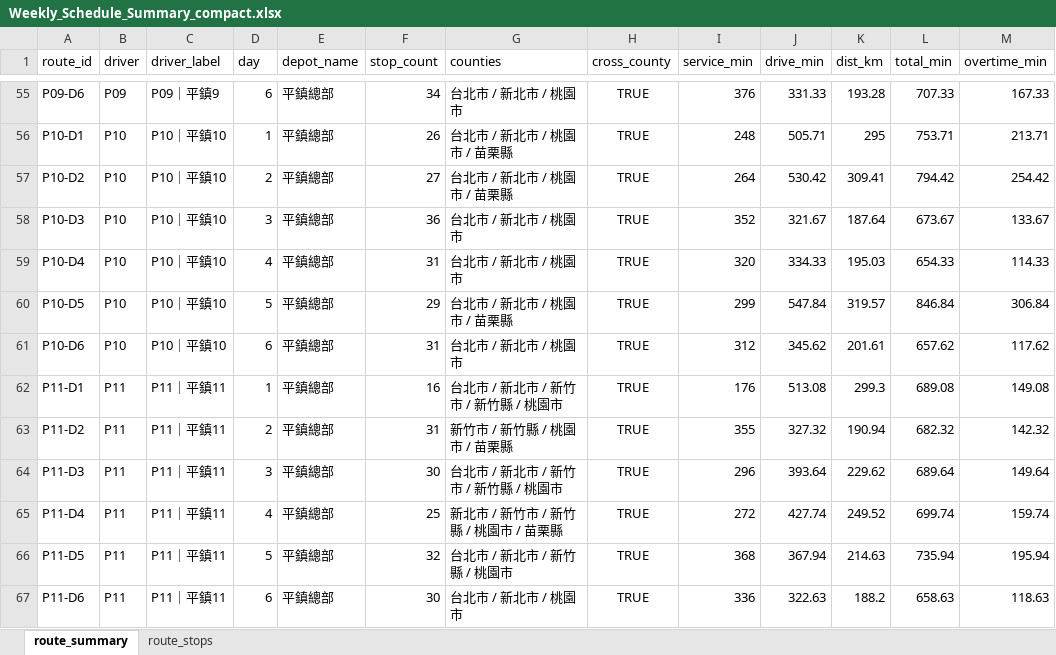
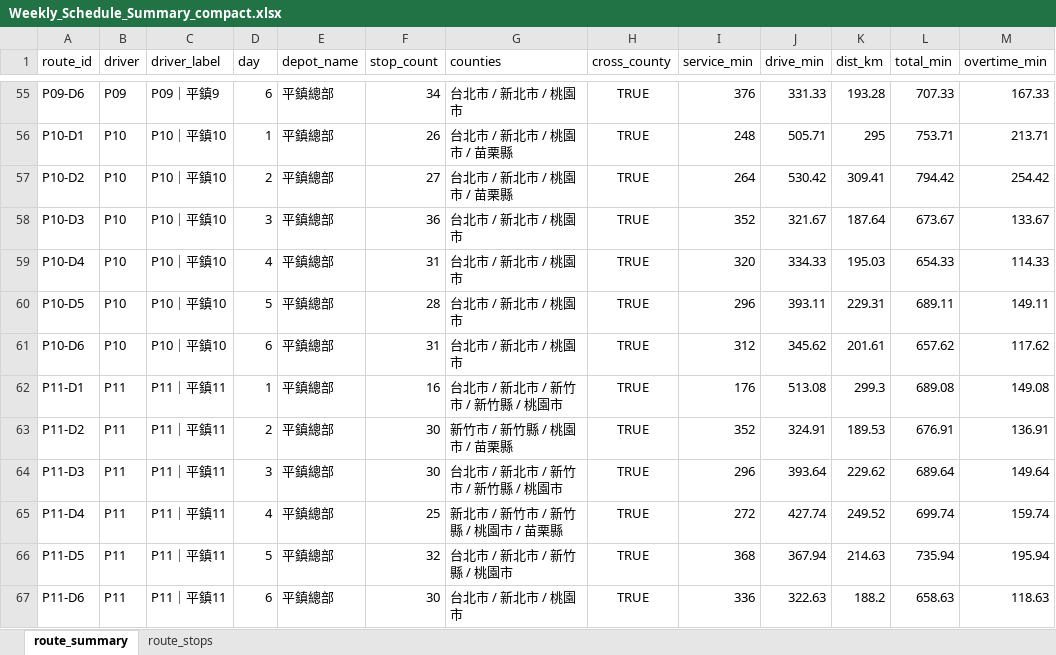
Before and after one commit to 11246018-beep/wc-route-planning, an Excel workbook: output/Weekly_Schedule_Summary_compact.xlsx, sheet route_summary, drawn as a sheet; only a part is shown, gaps mark what is left out; values as stored, in another font and other column widths than the file's, no borders; the diff names each change by its address in the sheet, - before the commit and + after, or states it on an @@ line.

```diff
--- a/output/Weekly_Schedule_Summary_compact.xlsx (sheet route_summary)
+++ b/output/Weekly_Schedule_Summary_compact.xlsx (sheet route_summary)
-F60 (stop_count): 29
+F60 (stop_count): 28
-G60 (counties): 台北市 / 新北市 / 桃園市 / 苗栗縣
+G60 (counties): 台北市 / 新北市 / 桃園市
-I60 (service_min): 299
+I60 (service_min): 296
-J60 (drive_min): 547.84
+J60 (drive_min): 393.11
-K60 (dist_km): 319.57
+K60 (dist_km): 229.31
-L60 (total_min): 846.84
+L60 (total_min): 689.11
-M60 (overtime_min): 306.84
+M60 (overtime_min): 149.11
-F63 (stop_count): 31
+F63 (stop_count): 30
-I63 (service_min): 355
+I63 (service_min): 352
-J63 (drive_min): 327.32
+J63 (drive_min): 324.91
-K63 (dist_km): 190.94
+K63 (dist_km): 189.53
-L63 (total_min): 682.32
+L63 (total_min): 676.91
-M63 (overtime_min): 142.32
+M63 (overtime_min): 136.91
```
Also changed, not shown: sheet route_stops, output/Weekly_Schedule_Summary.xlsx, output/Weekly_Schedule_Summary_cross.xlsx, 1 other file.
